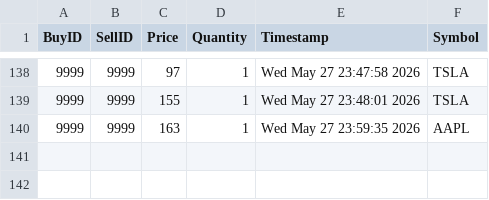
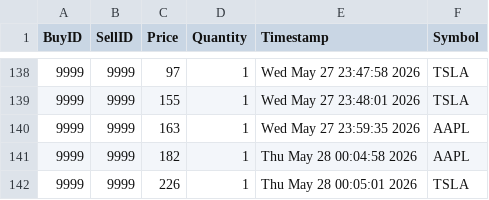
Before and after one commit to nivaanig01/trade-engine, a CSV file: trades.csv, drawn as a sheet; only a part is shown, gaps mark what is left out; the diff names each change by its address in the sheet, - before the commit and + after, or states it on an @@ line.

```diff
--- a/trades.csv
+++ b/trades.csv
+row 141: 9999 | 9999 | 182 | 1 | Thu May 28 00:04:58 2026 | AAPL
+row 142: 9999 | 9999 | 226 | 1 | Thu May 28 00:05:01 2026 | TSLA
```
Also changed, not shown: 1 other file.
